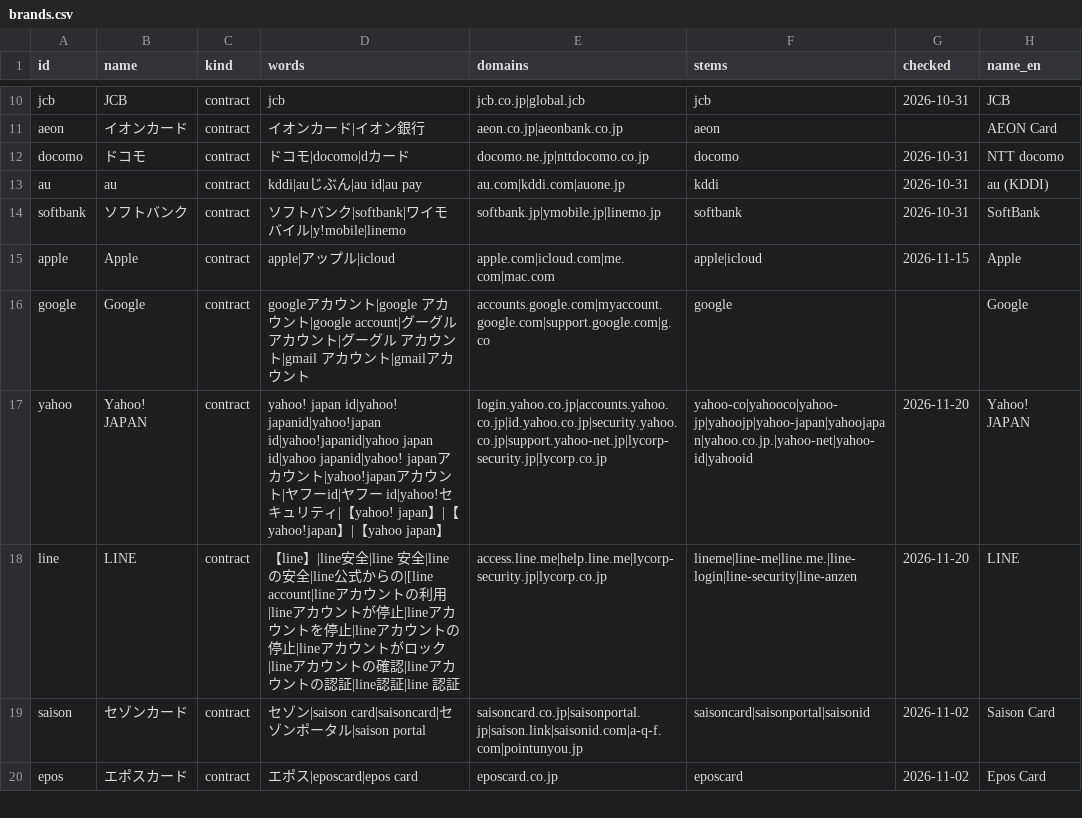
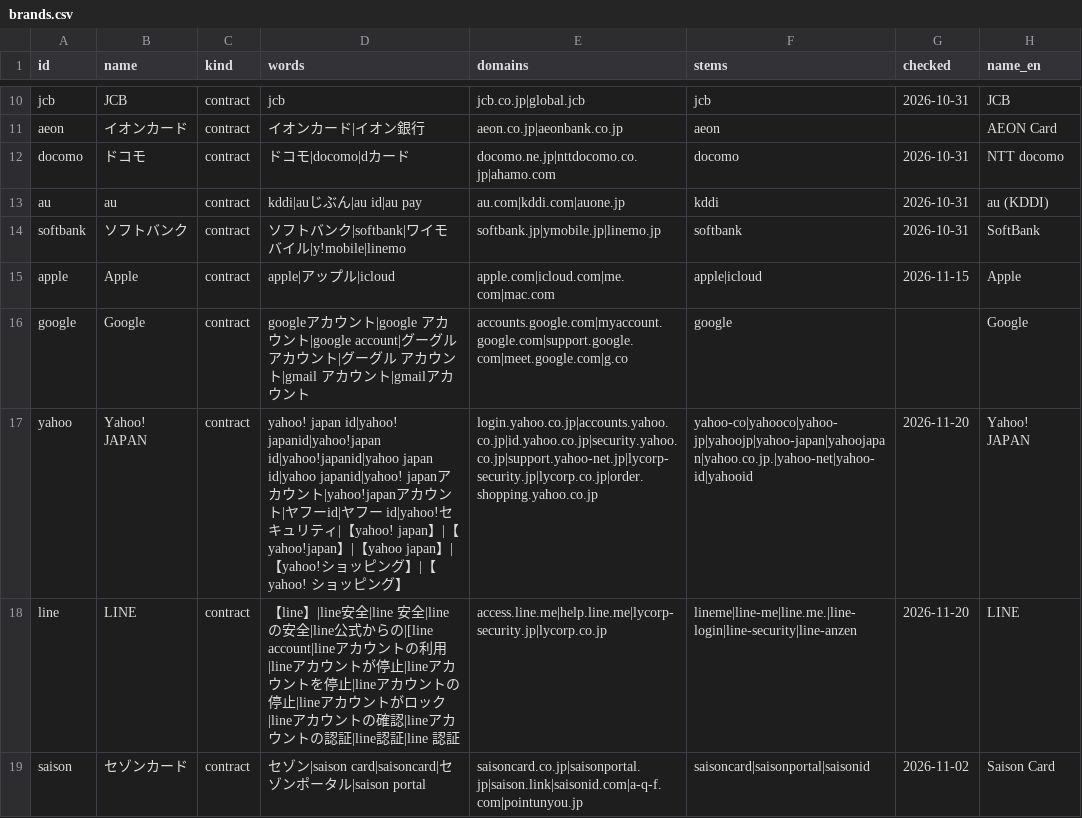
Before and after one commit to mamorune-com/kango, a CSV file: data/brands.csv, drawn as a sheet; only a part is shown, gaps mark what is left out; the shorter side is filled out with more unchanged rows.

```diff
--- a/data/brands.csv
+++ b/data/brands.csv
@@ -11,3 +11,3 @@ jcb,JCB,contract,jcb,jcb.co.jp|global.jcb,jcb,2026-10-31,JCB
 aeon,イオンカード,contract,イオンカード|イオン銀行,aeon.co.jp|aeonbank.co.jp,aeon,,AEON Card
-docomo,ドコモ,contract,ドコモ|docomo|dカード,docomo.ne.jp|nttdocomo.co.jp,docomo,2026-10-31,NTT docomo
+docomo,ドコモ,contract,ドコモ|docomo|dカード,docomo.ne.jp|nttdocomo.co.jp|ahamo.com,docomo,2026-10-31,NTT docomo
 au,au,contract,kddi|auじぶん|au id|au pay,au.com|kddi.com|auone.jp,kddi,2026-10-31,au (KDDI)
@@ -15,4 +15,4 @@ softbank,ソフトバンク,contract,ソフトバンク|softbank|ワイモバイ
 apple,Apple,contract,apple|アップル|icloud,apple.com|icloud.com|me.com|mac.com,apple|icloud,2026-11-15,Apple
-google,Google,contract,googleアカウント|google アカウント|google account|グーグルアカウント|グーグル アカウント|gmail アカウント|gmailアカウント,accounts.google.com|myaccount.google.com|support.google.com|g.co,google,,Google
-yahoo,Yahoo! JAPAN,contract,yahoo! japan id|yahoo! japanid|yahoo!japan id|yahoo!japanid|yahoo japan id|yahoo japanid|yahoo! japanアカウント|yahoo!japanアカウント|ヤフーid|ヤフー id|yahoo!セキュリティ|【yahoo! japan】|【yahoo!japan】|【yahoo japan】,login.yahoo.co.jp|accounts.yahoo.co.jp|id.yahoo.co.jp|security.yahoo.co.jp|support.yahoo-net.jp|lycorp-security.jp|lycorp.co.jp,yahoo-co|yahooco|yahoo-jp|yahoojp|yahoo-japan|yahoojapan|yahoo.co.jp.|yahoo-net|yahoo-id|yahooid,2026-11-20,Yahoo! JAPAN
+google,Google,contract,googleアカウント|google アカウント|google account|グーグルアカウント|グーグル アカウント|gmail アカウント|gmailアカウント,accounts.google.com|myaccount.google.com|support.google.com|meet.google.com|g.co,google,,Google
+yahoo,Yahoo! JAPAN,contract,yahoo! japan id|yahoo! japanid|yahoo!japan id|yahoo!japanid|yahoo japan id|yahoo japanid|yahoo! japanアカウント|yahoo!japanアカウント|ヤフーid|ヤフー id|yahoo!セキュリティ|【yahoo! japan】|【yahoo!japan】|【yahoo japan】|【yahoo!ショッピング】|【yahoo! ショッピング】,login.yahoo.co.jp|accounts.yahoo.co.jp|id.yahoo.co.jp|security.yahoo.co.jp|support.yahoo-net.jp|lycorp-security.jp|lycorp.co.jp|order.shopping.yahoo.co.jp,yahoo-co|yahooco|yahoo-jp|yahoojp|yahoo-japan|yahoojapan|yahoo.co.jp.|yahoo-net|yahoo-id|yahooid,2026-11-20,Yahoo! JAPAN
 line,LINE,contract,【line】|line安全|line 安全|lineの安全|line公式からの|[line account|lineアカウントの利用|lineアカウントが停止|lineアカウントを停止|lineアカウントの停止|lineアカウントがロック|lineアカウントの確認|lineアカウントの認証|line認証|line 認証,access.line.me|help.line.me|lycorp-security.jp|lycorp.co.jp,lineme|line-me|line.me.|line-login|line-security|line-anzen,2026-11-20,LINE
```
Also changed, not shown: python/kango/brands.csv, 13 other files.
